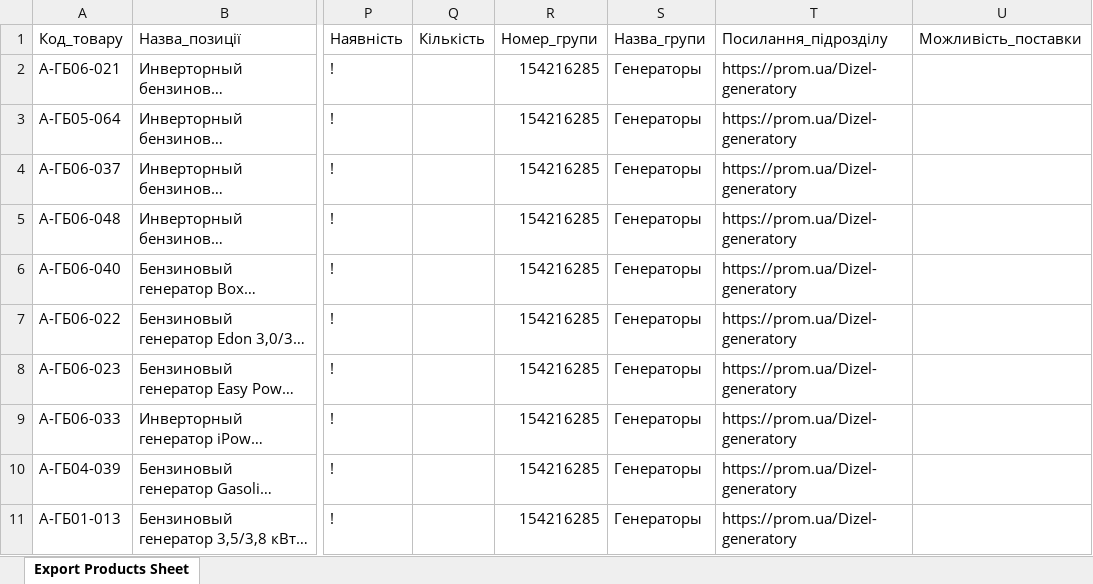
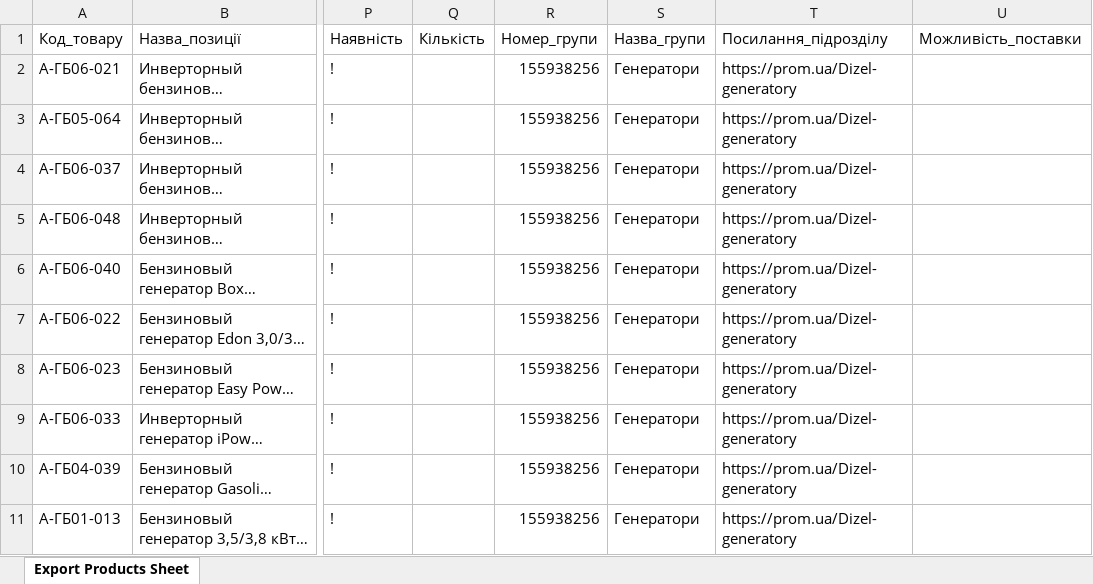
Before and after one commit to KaterynaHolo/gadgetpro-images, an Excel workbook: imports/gen_2026-10-29_generator.xlsx, sheet Export Products Sheet, drawn as a sheet; only a part is shown, gaps mark what is left out; long unchanged cells end in …; values as stored, in another font and other column widths than the file's, no borders; the diff names each change by its address in the sheet, - before the commit and + after, or states it on an @@ line.

```diff
--- a/imports/gen_2026-10-29_generator.xlsx (sheet Export Products Sheet)
+++ b/imports/gen_2026-10-29_generator.xlsx (sheet Export Products Sheet)
-R2:R11: 154216285
+R2:R11: 155938256
-S2:S11: Генераторы
+S2:S11: Генератори
```
